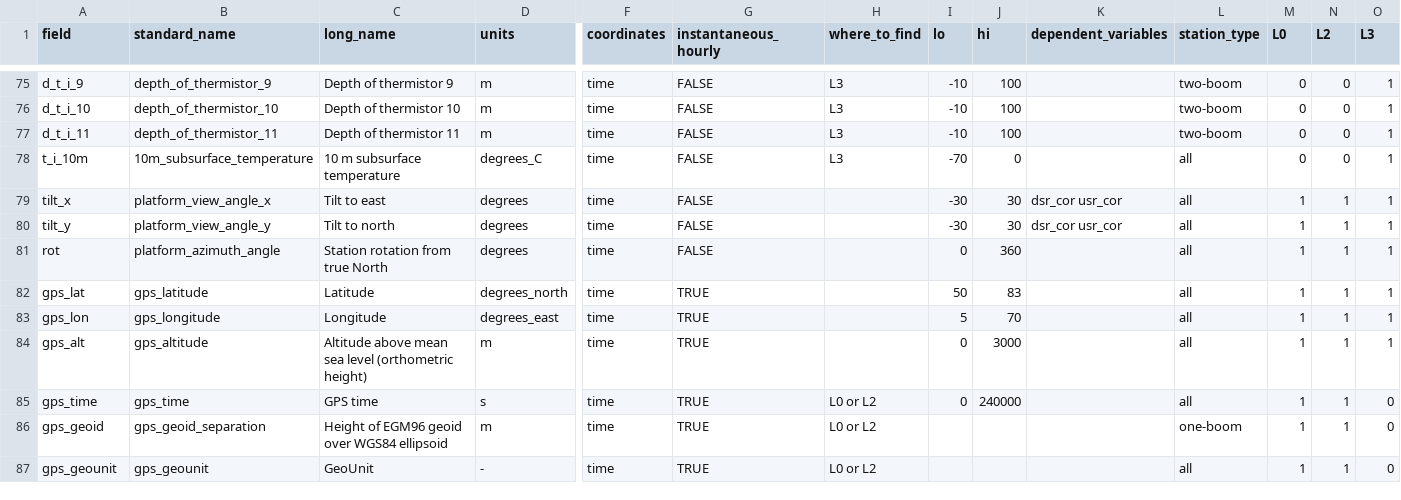
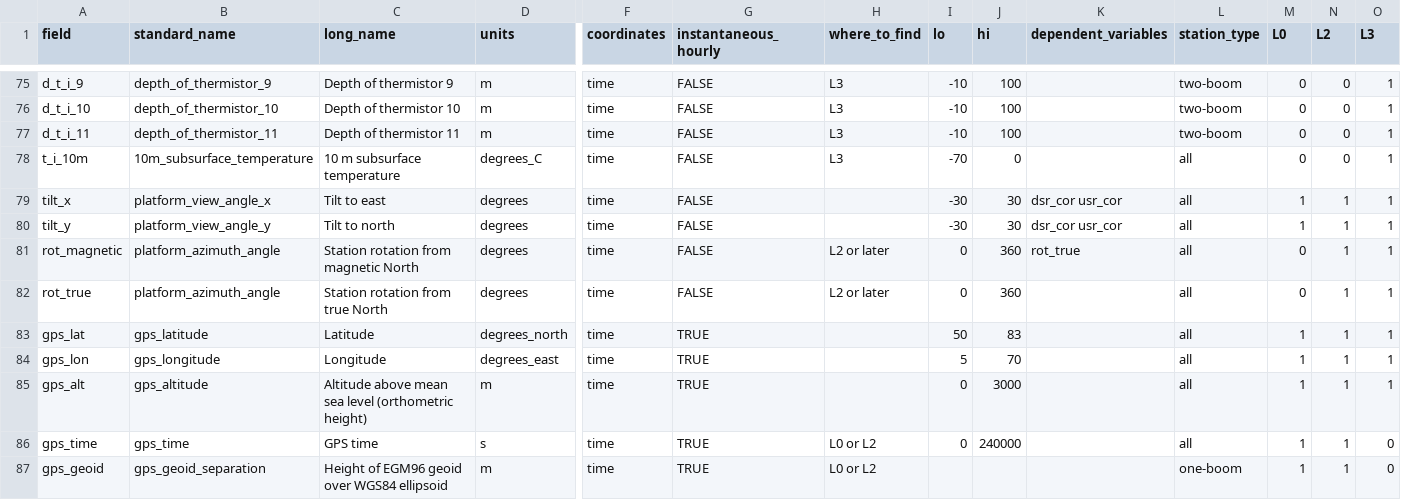
Before and after one commit to GEUS-Glaciology-and-Climate/pypromice, a CSV file: src/pypromice/resources/variables.csv, drawn as a sheet; only a part is shown, gaps mark what is left out; the shorter side is filled out with more unchanged rows; addresses are those after the commit; rows hold the shown columns only; the diff names each change by its address in the sheet, - before the commit and + after, or states it on an @@ line.

Commit message:
rot true north processing added to pipeline

```diff
--- a/src/pypromice/resources/variables.csv
+++ b/src/pypromice/resources/variables.csv
+row 81: rot_magnetic | platform_azimuth_angle | Station rotation from magnetic North | degrees | time | FALSE | L2 or later | 0 | 360 | rot_true | all | 0 | 1 | 1
-A82 (field): rot
+A82 (field): rot_true
-H82 (where_to_find): (empty)
+H82 (where_to_find): L2 or later
-M82 (L0): 1
+M82 (L0): 0
```
Also changed, not shown: 3 other files.
